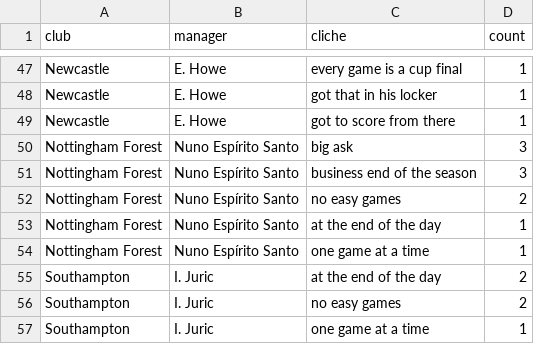
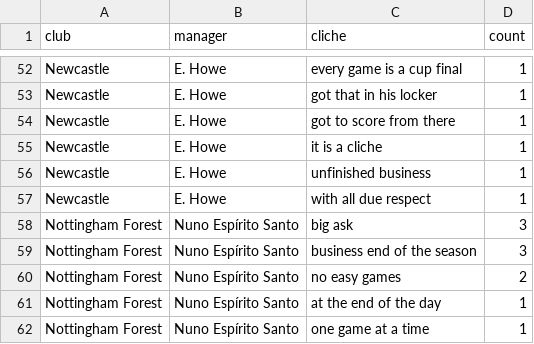
Before and after one commit to xGuff/xCliches, a CSV file: data/processed/favourite_cliches.csv, drawn as a sheet; only a part is shown, gaps mark what is left out; the shorter side is filled out with more unchanged rows; the diff covers the shown part only; the diff names each change by its address in the sheet, - before the commit and + after, or states it on an @@ line.

```diff
--- a/data/processed/favourite_cliches.csv
+++ b/data/processed/favourite_cliches.csv
+row 55: Newcastle | E. Howe | it is a cliche | 1
+row 56: Newcastle | E. Howe | unfinished business | 1
+row 57: Newcastle | E. Howe | with all due respect | 1
```
Also changed, not shown: 13 added rows, 7 removed rows and 3 edited cells elsewhere in this file, data/processed/cliche_matches.csv, data/processed/cliches_by_club.csv, 25 other files.
